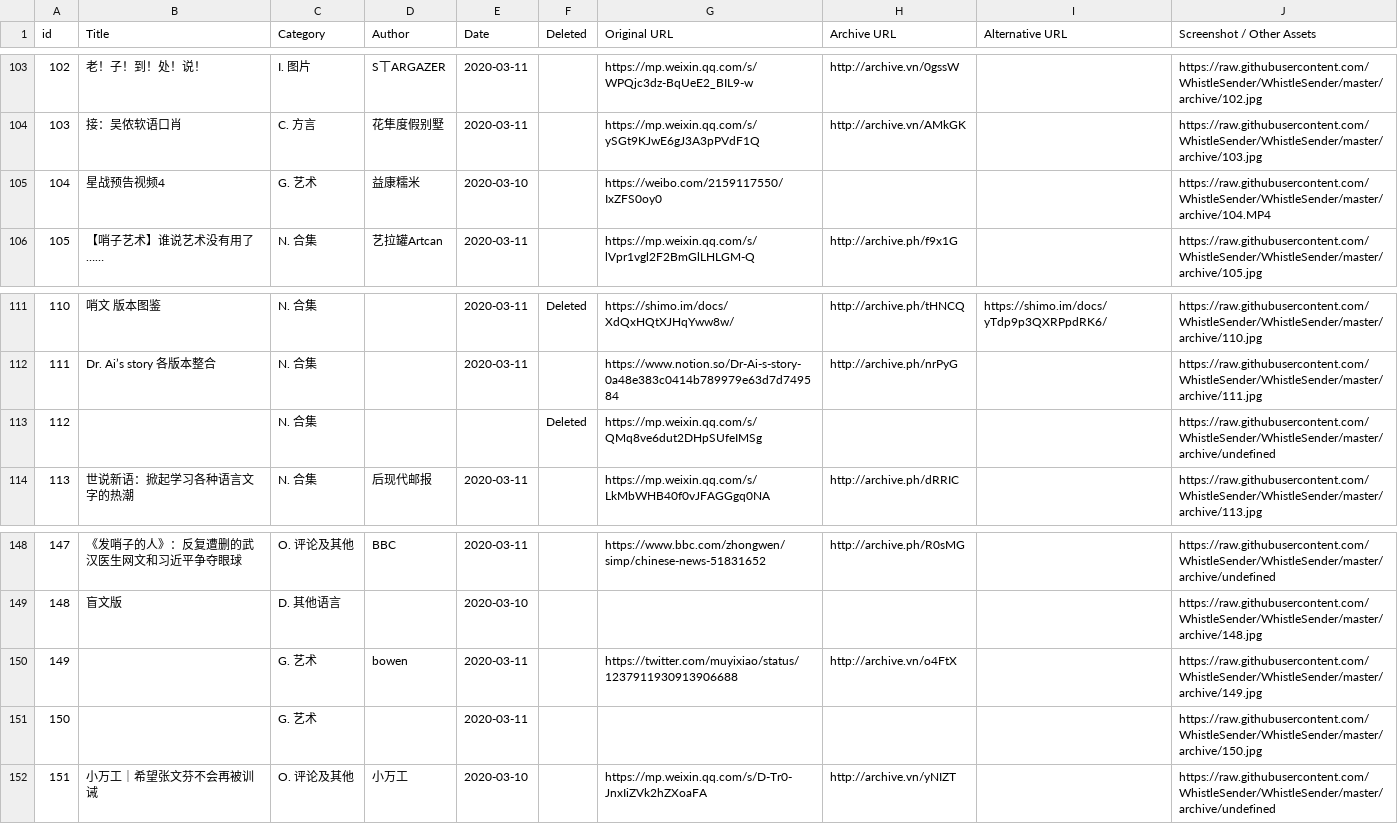
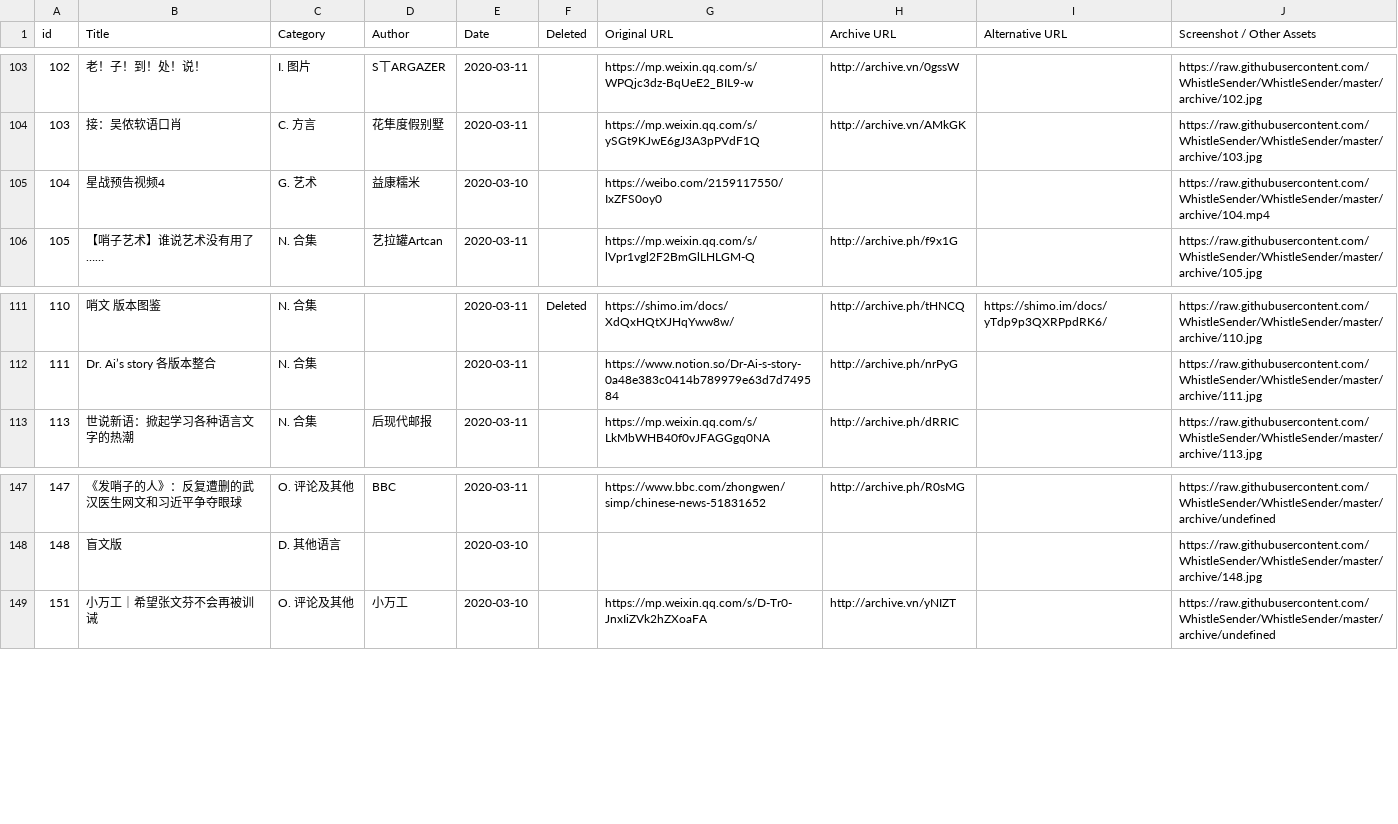
Before and after one commit to WhistleSender/WhistleSender, a CSV file: data/data.csv, drawn as a sheet; only a part is shown, gaps mark what is left out.

Commit message:
build

```diff
--- a/data/data.csv
+++ b/data/data.csv
@@ -104,3 +104,3 @@ id,Title,Category,Author,Date,Deleted,Original URL,Archive URL,Alternative URL,S
 103,接：吴侬软语口肖,C. 方言,花隼度假别墅,2020-03-11,,https://mp.weixin.qq.com/s/ySGt9KJwE6gJ3A3pPVdF1Q,http://archive.vn/AMkGK,,https://raw.githubusercontent.com/WhistleSender/WhistleSender/master/archive/103.jpg
-104,星战预告视频4,G. 艺术,益康糯米,2020-03-10,,https://weibo.com/2159117550/IxZFS0oy0,,,https://raw.githubusercontent.com/WhistleSender/WhistleSender/master/archive/104.MP4
+104,星战预告视频4,G. 艺术,益康糯米,2020-03-10,,https://weibo.com/2159117550/IxZFS0oy0,,,https://raw.githubusercontent.com/WhistleSender/WhistleSender/master/archive/104.mp4
 105,【哨子艺术】谁说艺术没有用了……,N. 合集,艺拉罐Artcan,2020-03-11,,https://mp.weixin.qq.com/s/lVpr1vgl2F2BmGlLHLGM-Q,http://archive.ph/f9x1G,,https://raw.githubusercontent.com/WhistleSender/WhistleSender/master/archive/105.jpg
@@ -112,3 +112,2 @@ id,Title,Category,Author,Date,Deleted,Original URL,Archive URL,Alternative URL,S
 111,Dr. Ai’s story 各版本整合,N. 合集,,2020-03-11,,https://www.notion.so/Dr-Ai-s-story-0a48e383c0414b789979e63d7d749584,http://archive.ph/nrPyG,,https://raw.githubusercontent.com/WhistleSender/WhistleSender/master/archive/111.jpg
-112,,N. 合集,,,Deleted,https://mp.weixin.qq.com/s/QMq8ve6dut2DHpSUfeIMSg,,,https://raw.githubusercontent.com/WhistleSender/WhistleSender/master/archive/undefined
 113,世说新语：掀起学习各种语言文字的热潮,N. 合集,后现代邮报,2020-03-11,,https://mp.weixin.qq.com/s/LkMbWHB40f0vJFAGGgq0NA,http://archive.ph/dRRIC,,https://raw.githubusercontent.com/WhistleSender/WhistleSender/master/archive/113.jpg
@@ -149,4 +148,2 @@ id,Title,Category,Author,Date,Deleted,Original URL,Archive URL,Alternative URL,S
 148,盲文版,D. 其他语言,,2020-03-10,,,,,https://raw.githubusercontent.com/WhistleSender/WhistleSender/master/archive/148.jpg
-149,,G. 艺术,bowen,2020-03-11,,https://twitter.com/muyixiao/status/1237911930913906688,http://archive.vn/o4FtX,,https://raw.githubusercontent.com/WhistleSender/WhistleSender/master/archive/149.jpg
-150,,G. 艺术,,2020-03-11,,,,,https://raw.githubusercontent.com/WhistleSender/WhistleSender/master/archive/150.jpg
 151,小万工｜希望张文芬不会再被训诫,O. 评论及其他,小万工,2020-03-10,,https://mp.weixin.qq.com/s/D-Tr0-JnxIiZVk2hZXoaFA,http://archive.vn/yNIZT,,https://raw.githubusercontent.com/WhistleSender/WhistleSender/master/archive/undefined
```
